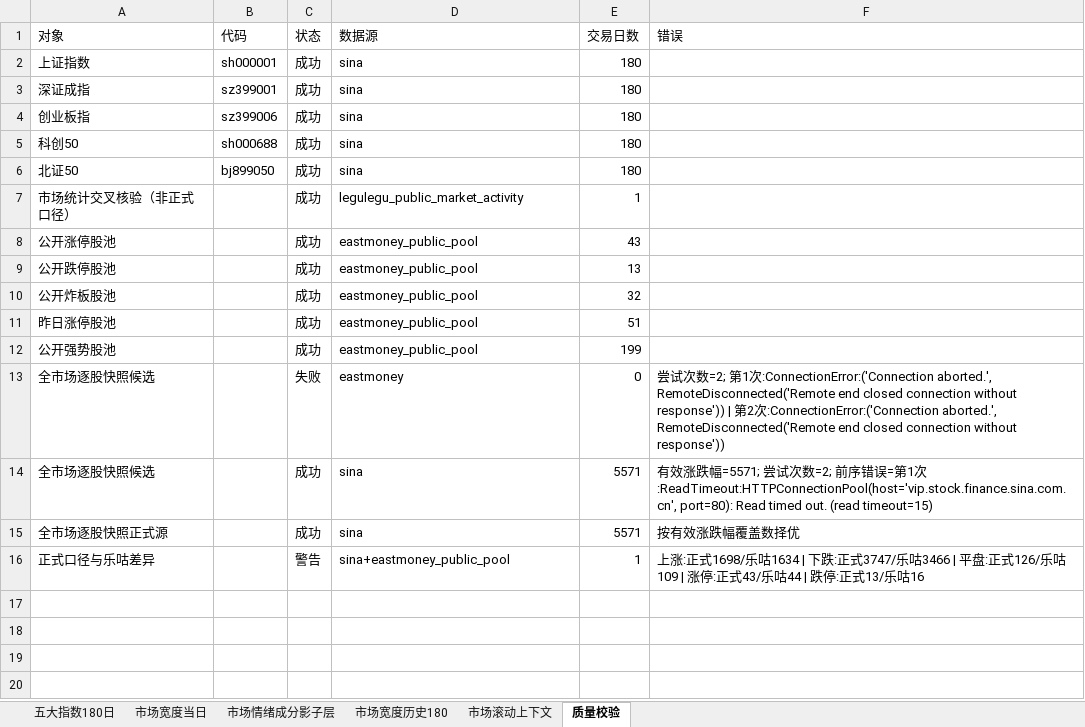
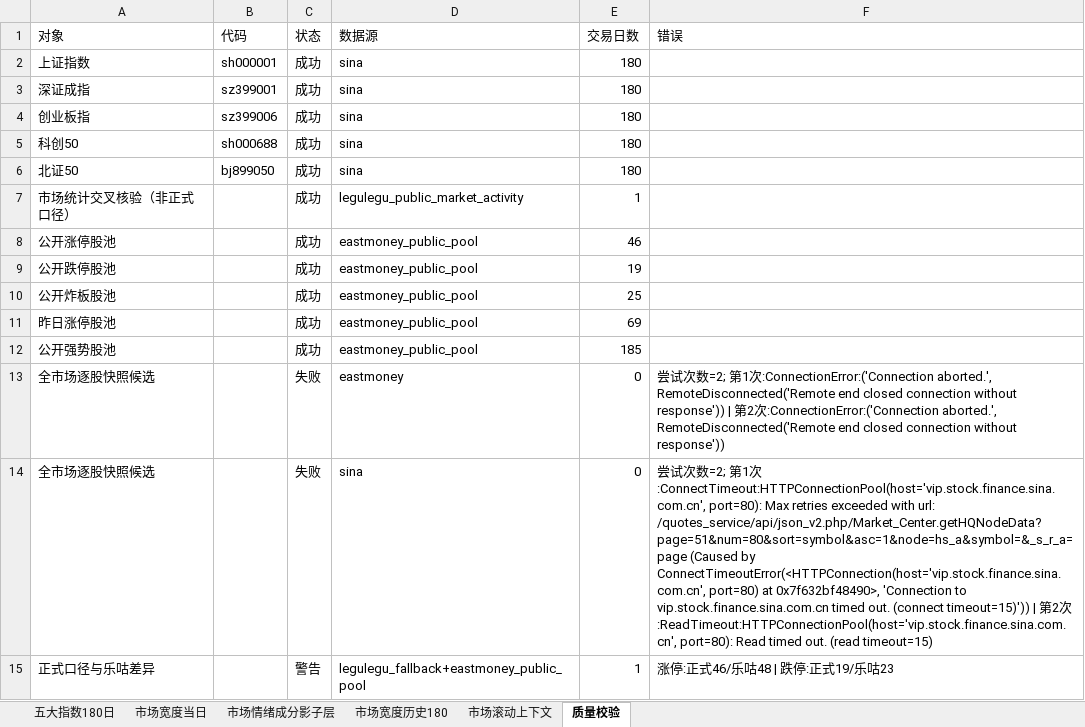
Before and after one commit to CyberAI2026/-akshare-mobile, an Excel workbook: v5_data/latest/market_review.xlsx, sheet 质量校验, drawn as a sheet; values as stored, in another font and other column widths than the file's, no borders; removed rows and columns are numbered as before the commit, all else as after; the diff names each change by its address in the sheet, - before the commit and + after, or states it on an @@ line.

```diff
--- a/v5_data/latest/market_review.xlsx (sheet 质量校验)
+++ b/v5_data/latest/market_review.xlsx (sheet 质量校验)
-E8 (交易日数): 43
+E8 (交易日数): 46
-E9 (交易日数): 13
+E9 (交易日数): 19
-E10 (交易日数): 32
+E10 (交易日数): 25
-E11 (交易日数): 51
+E11 (交易日数): 69
-E12 (交易日数): 199
+E12 (交易日数): 185
-C14 (状态): 成功
+C14 (状态): 失败
-E14 (交易日数): 5571
+E14 (交易日数): 0
-F14 (错误): 有效涨跌幅=5571; 尝试次数=2; 前序错误=第1次:ReadTimeout:HTTPConnectionPool(host='vip.stock.finance.sina.com.cn',…
+F14 (错误): 尝试次数=2; 第1次:ConnectTimeout:HTTPConnectionPool(host='vip.stock.finance.sina.com.cn', port=80): Max retries exceeded with url: /quotes_service/api/json_v2.php/Market_Center.getHQNodeData?page=51&num=80&sort=symbol&asc=1&node=hs_a&symbol=&_s_r_a=page (Caused by ConnectTimeoutError(<HTTPConnection(host='vip.stock.finance.sina.com.cn', port=80) at 0x7f632bf48490>, 'Connection to vip.stock.finance.sina.com.cn timed out. (connect timeout=15)')) | 第2次:ReadTimeout:HTTPConnectionPool(host='vip.stock.finance.sina.com.cn',…
-row 15: 全市场逐股快照正式源 |  | 成功 | sina | 5571 | 按有效涨跌幅覆盖数择优
-D15 (数据源): sina+eastmoney_public_pool
+D15 (数据源): legulegu_fallback+eastmoney_public_pool
-F15 (错误): 上涨:正式1698/乐咕1634 | 下跌:正式3747/乐咕3466 | 平盘:正式126/乐咕109 | 涨停:正式43/乐咕44 | 跌停:正式13/乐咕16
+F15 (错误): 涨停:正式46/乐咕48 | 跌停:正式19/乐咕23
```
Also changed, not shown: sheet 市场情绪成分影子层, sheet 五大指数180日, sheet 市场滚动上下文, sheet 市场宽度当日, sheet 市场宽度历史180, v5_data/latest/sector_fund_flow.xlsx, 4 other files.
